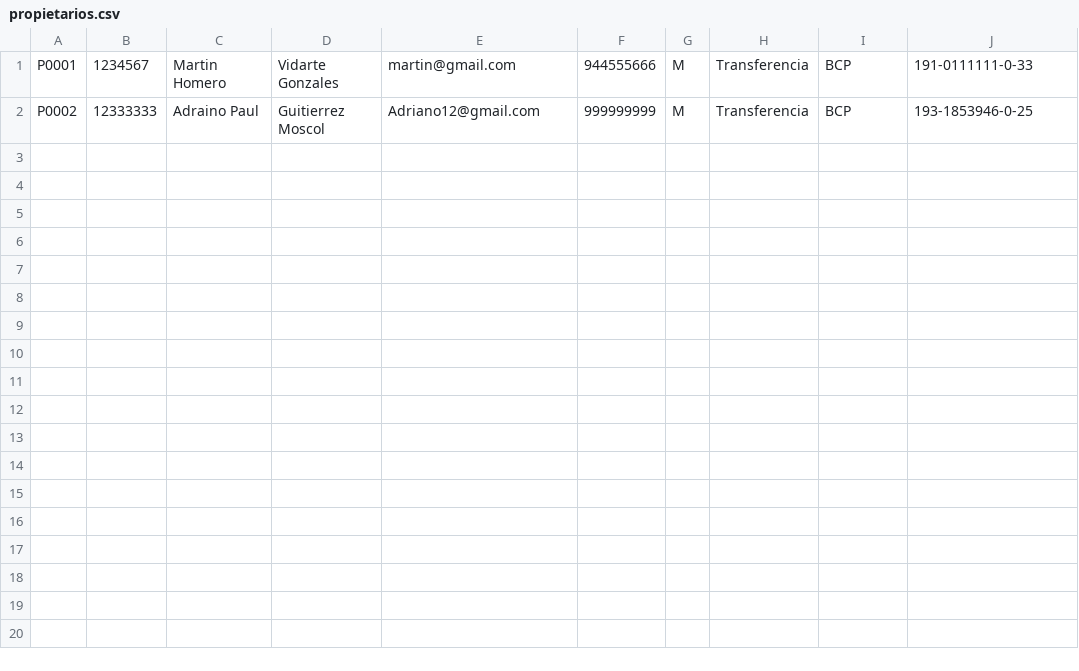
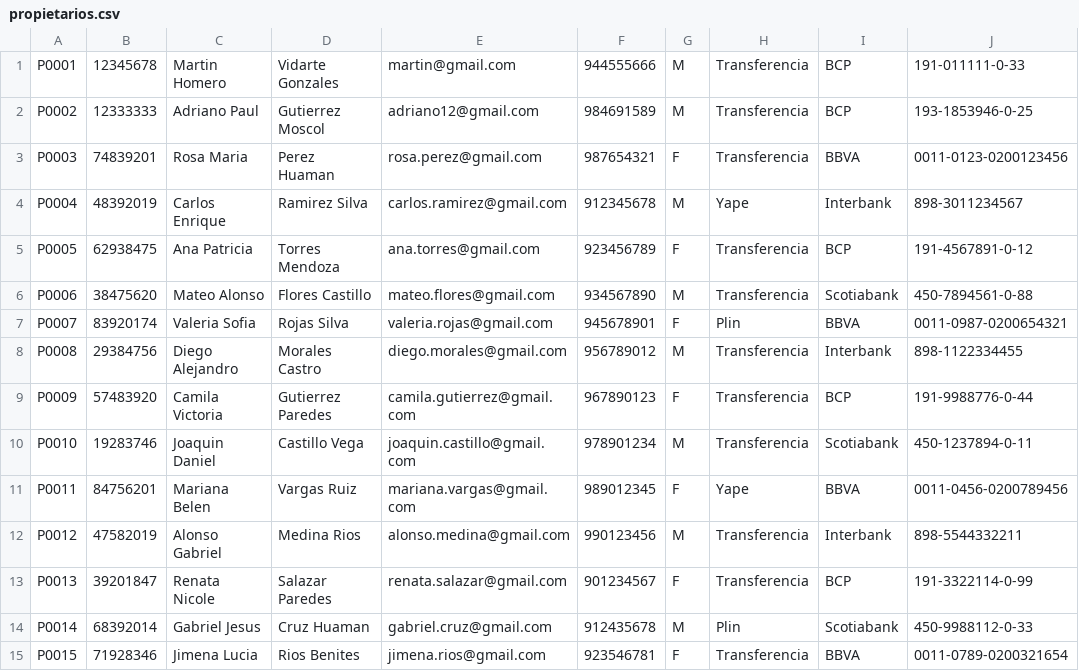
Before and after one commit to SVidarte/Proyecto-POO, a CSV file: propietarios.csv, drawn as a sheet.

Commit message:
Se ingresaron datos de ejemplo de propietarios.

```diff
--- a/propietarios.csv
+++ b/propietarios.csv
@@ -1,2 +1,15 @@
-P0001;1234567;Martin Homero;Vidarte Gonzales;martin@gmail.com;944555666;M;Transferencia;BCP;191-0111111-0-33
-P0002;12333333;Adraino Paul;Guitierrez Moscol;Adriano12@gmail.com;999999999;M;Transferencia;BCP;193-1853946-0-25
+P0001;12345678;Martin Homero;Vidarte Gonzales;martin@gmail.com;944555666;M;Transferencia;BCP;191-011111-0-33
+P0002;12333333;Adriano Paul;Gutierrez Moscol;adriano12@gmail.com;984691589;M;Transferencia;BCP;193-1853946-0-25
+P0003;74839201;Rosa Maria;Perez Huaman;rosa.perez@gmail.com;987654321;F;Transferencia;BBVA;0011-0123-0200123456
+P0004;48392019;Carlos Enrique;Ramirez Silva;carlos.ramirez@gmail.com;912345678;M;Yape;Interbank;898-3011234567
+P0005;62938475;Ana Patricia;Torres Mendoza;ana.torres@gmail.com;923456789;F;Transferencia;BCP;191-4567891-0-12
+P0006;38475620;Mateo Alonso;Flores Castillo;mateo.flores@gmail.com;934567890;M;Transferencia;Scotiabank;450-7894561-0-88
+P0007;83920174;Valeria Sofia;Rojas Silva;valeria.rojas@gmail.com;945678901;F;Plin;BBVA;0011-0987-0200654321
+P0008;29384756;Diego Alejandro;Morales Castro;diego.morales@gmail.com;956789012;M;Transferencia;Interbank;898-1122334455
+P0009;57483920;Camila Victoria;Gutierrez Paredes;camila.gutierrez@gmail.com;967890123;F;Transferencia;BCP;191-9988776-0-44
+P0010;19283746;Joaquin Daniel;Castillo Vega;joaquin.castillo@gmail.com;978901234;M;Transferencia;Scotiabank;450-1237894-0-11
+P0011;84756201;Mariana Belen;Vargas Ruiz;mariana.vargas@gmail.com;989012345;F;Yape;BBVA;0011-0456-0200789456
+P0012;47582019;Alonso Gabriel;Medina Rios;alonso.medina@gmail.com;990123456;M;Transferencia;Interbank;898-5544332211
+P0013;39201847;Renata Nicole;Salazar Paredes;renata.salazar@gmail.com;901234567;F;Transferencia;BCP;191-3322114-0-99
+P0014;68392014;Gabriel Jesus;Cruz Huaman;gabriel.cruz@gmail.com;912435678;M;Plin;Scotiabank;450-9988112-0-33
+P0015;71928346;Jimena Lucia;Rios Benites;jimena.rios@gmail.com;923546781;F;Transferencia;BBVA;0011-0789-0200321654
```
